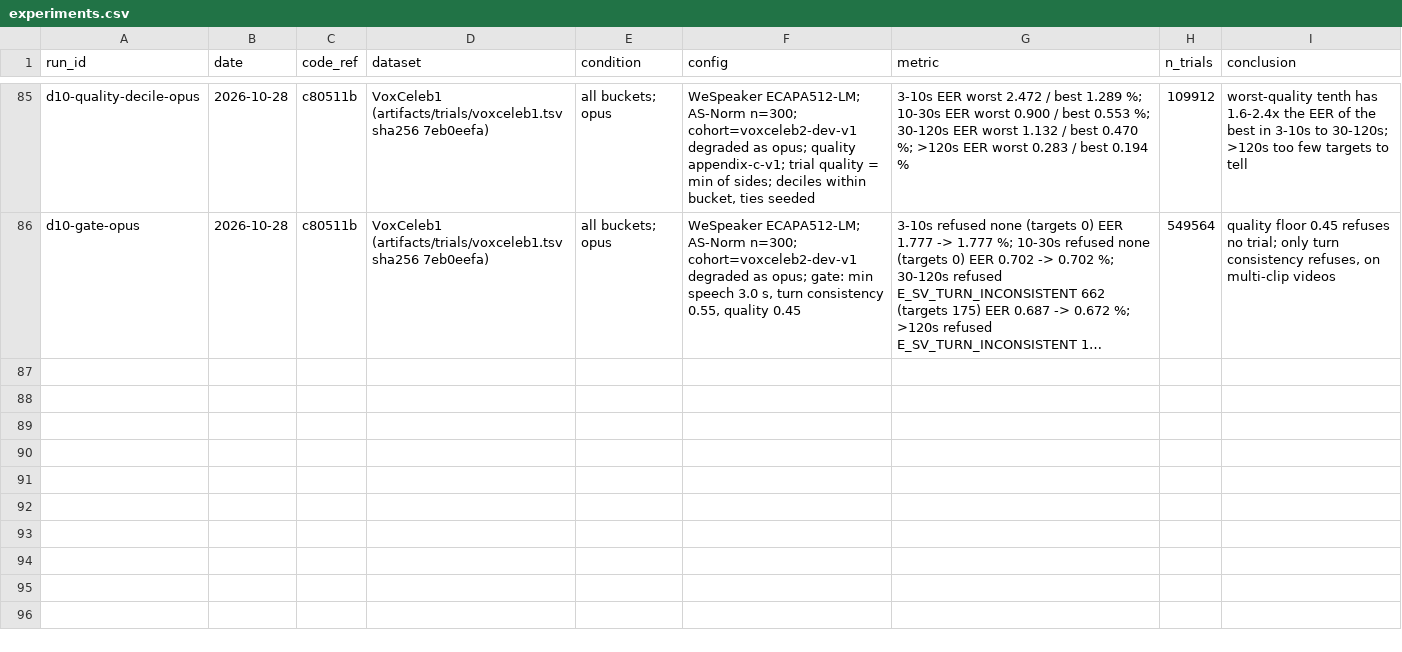
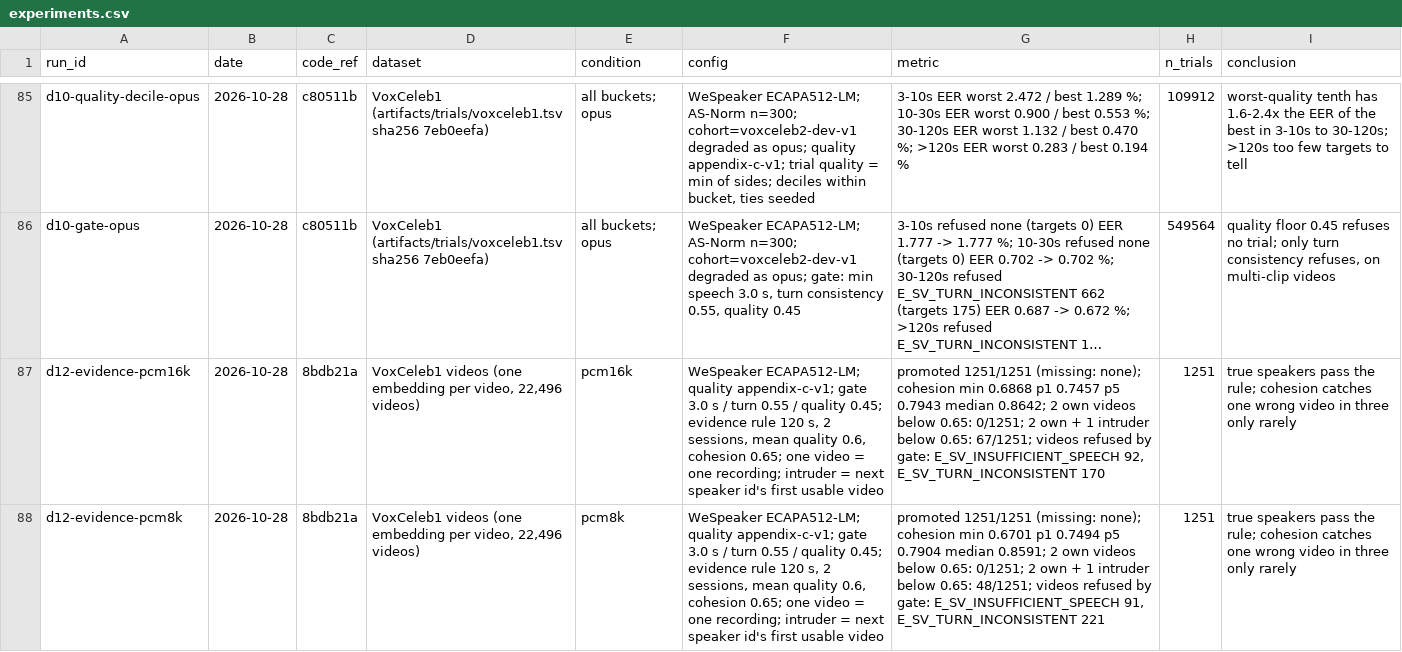
Before and after one commit to muzaffar-murodovich/speaker-verification-service, a CSV file: experiments.csv, drawn as a sheet; only a part is shown, gaps mark what is left out; long unchanged cells end in …; the diff covers the shown part only; the diff names each change by its address in the sheet, - before the commit and + after, or states it on an @@ line.

```diff
--- a/experiments.csv
+++ b/experiments.csv
+row 87: d12-evidence-pcm16k | 2026-10-28 | 8bdb21a | VoxCeleb1 videos (one embedding per video, 22,496 videos) | pcm16k | WeSpeaker ECAPA512-LM; quality appendix-c-v1; gate 3.0 s / turn 0.55 / quality 0.45; evidence rule 120 s, 2 sessions, mean quality 0.6, cohesion 0.65; one video = one recording; intruder = next speaker id's first usable video | promoted 1251/1251 (missing: none); cohesion min 0.6868 p1 0.7457 p5 0.7943 median 0.8642; 2 own videos below 0.65: 0/1251; 2 own + 1 intruder below 0.65: 67/1251; videos refused by gate: E_SV_INSUFFICIENT_SPEECH 92, E_SV_TURN_INCONSISTENT 170 | 1251 | true speakers pass the rule; cohesion catches one wrong video in three only rarely
+row 88: d12-evidence-pcm8k | 2026-10-28 | 8bdb21a | VoxCeleb1 videos (one embedding per video, 22,496 videos) | pcm8k | WeSpeaker ECAPA512-LM; quality appendix-c-v1; gate 3.0 s / turn 0.55 / quality 0.45; evidence rule 120 s, 2 sessions, mean quality 0.6, cohesion 0.65; one video = one recording; intruder = next speaker id's first usable video | promoted 1251/1251 (missing: none); cohesion min 0.6701 p1 0.7494 p5 0.7904 median 0.8591; 2 own videos below 0.65: 0/1251; 2 own + 1 intruder below 0.65: 48/1251; videos refused by gate: E_SV_INSUFFICIENT_SPEECH 91, E_SV_TURN_INCONSISTENT 221 | 1251 | true speakers pass the rule; cohesion catches one wrong video in three only rarely
```
Also changed, not shown: 6 added rows elsewhere in this file, 1 other file.
